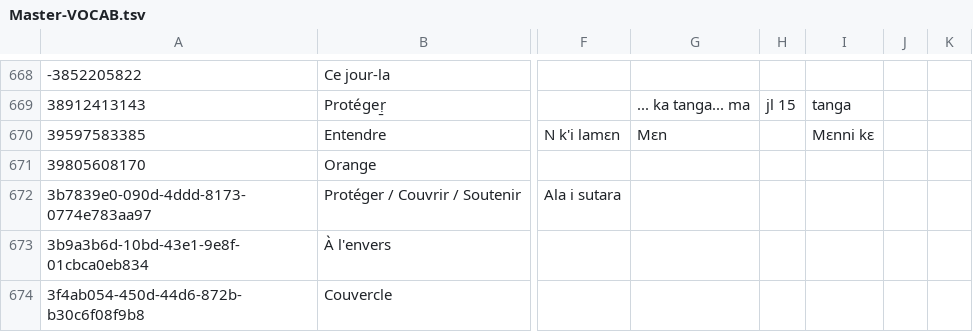
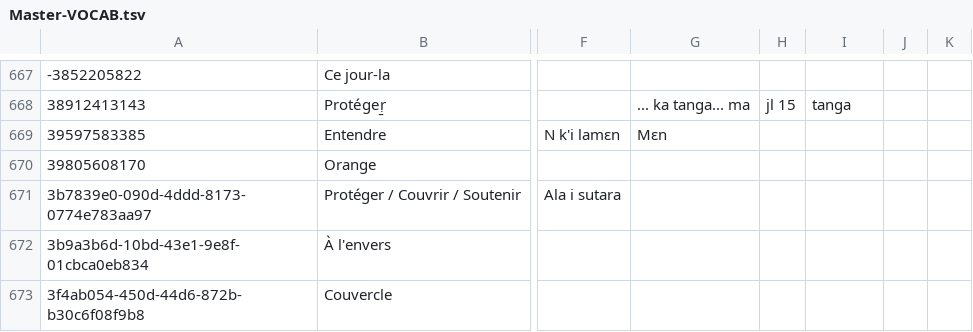
Before and after one commit to boydkelly/blog, a TSV file: static/download/Master-VOCAB.tsv, drawn as a sheet; only a part is shown, gaps mark what is left out; addresses are those after the commit; the diff covers the shown part only; the diff names each change by its address in the sheet, - before the commit and + after, or states it on an @@ line.

```diff
--- a/static/download/Master-VOCAB.tsv
+++ b/static/download/Master-VOCAB.tsv
-I669: Mɛnni kɛ
+I669: (empty)
```
Also changed, not shown: 8 added rows, 1 removed row and 50 edited cells elsewhere in this file, 1 other file.
